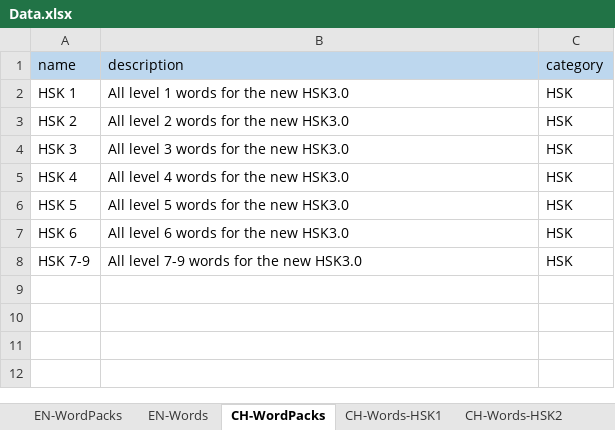
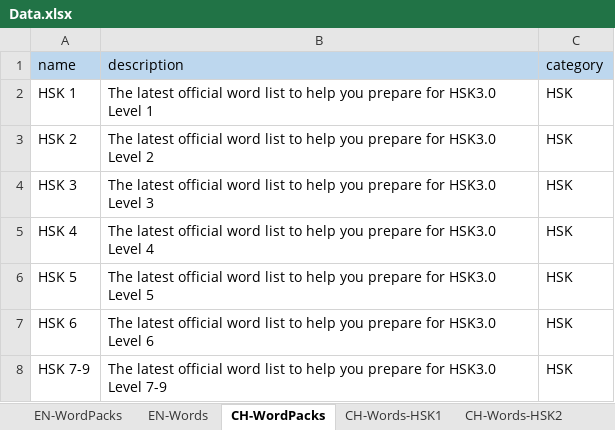
Before and after one commit to NikolaiKhriapov/daily-lexika-backend, an Excel workbook: src/main/resources/static/data/Data.xlsx, sheet CH-WordPacks, drawn as a sheet; values as stored, in another font and other column widths than the file's, no borders; the diff names each change by its address in the sheet, - before the commit and + after, or states it on an @@ line.

```diff
--- a/src/main/resources/static/data/Data.xlsx (sheet CH-WordPacks)
+++ b/src/main/resources/static/data/Data.xlsx (sheet CH-WordPacks)
-B2 (description): All level 1 words for the new HSK3.0
+B2 (description): The latest official word list to help you prepare for HSK3.0 Level 1
-B3 (description): All level 2 words for the new HSK3.0
+B3 (description): The latest official word list to help you prepare for HSK3.0 Level 2
-B4 (description): All level 3 words for the new HSK3.0
+B4 (description): The latest official word list to help you prepare for HSK3.0 Level 3
-B5 (description): All level 4 words for the new HSK3.0
+B5 (description): The latest official word list to help you prepare for HSK3.0 Level 4
-B6 (description): All level 5 words for the new HSK3.0
+B6 (description): The latest official word list to help you prepare for HSK3.0 Level 5
-B7 (description): All level 6 words for the new HSK3.0
+B7 (description): The latest official word list to help you prepare for HSK3.0 Level 6
-B8 (description): All level 7-9 words for the new HSK3.0
+B8 (description): The latest official word list to help you prepare for HSK3.0 Level 7-9
```
Also changed, not shown: 5 other files.
